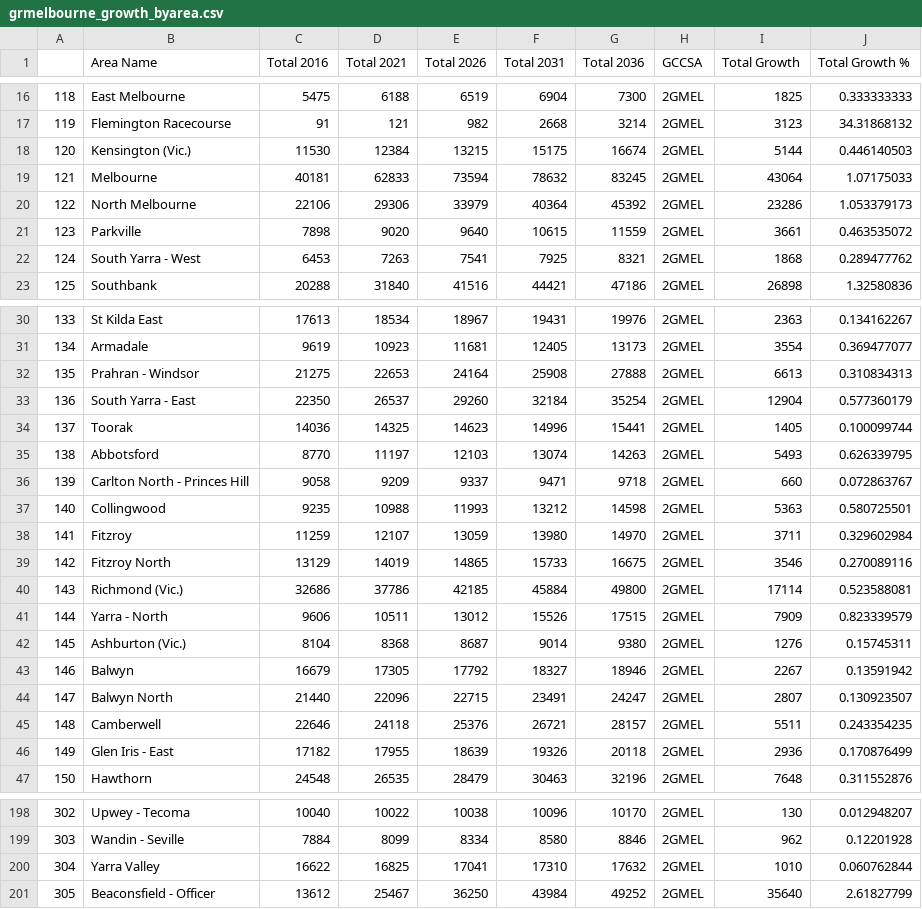
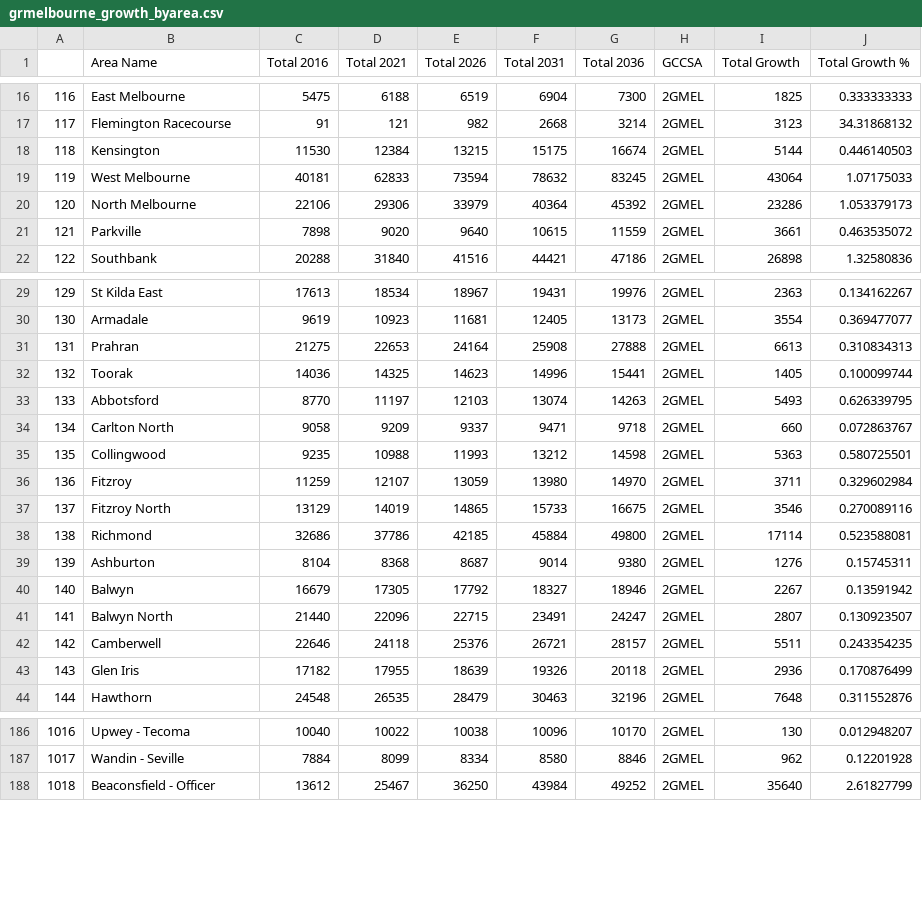
Before and after one commit to Reinierandrew/vic_public_transport, a CSV file: Output/grmelbourne_growth_byarea.csv, drawn as a sheet; only a part is shown, gaps mark what is left out; removed rows and columns are numbered as before the commit, all else as after; the diff covers the shown part only; the diff names each change by its address in the sheet, - before the commit and + after, or states it on an @@ line.

```diff
--- a/Output/grmelbourne_growth_byarea.csv
+++ b/Output/grmelbourne_growth_byarea.csv
@@ column A renumbered between rows 2 and 294 @@
-B18 (Area Name): Kensington (Vic.)
+B18 (Area Name): Kensington
-B19 (Area Name): Melbourne
+B19 (Area Name): West Melbourne
-row 22: 124 | South Yarra - West | 6453 | 7263 | 7541 | 7925 | 8321 | 2GMEL | 1868 | 0.289477762
-B31 (Area Name): Prahran - Windsor
+B31 (Area Name): Prahran
-row 33: 136 | South Yarra - East | 22350 | 26537 | 29260 | 32184 | 35254 | 2GMEL | 12904 | 0.577360179
-B34 (Area Name): Carlton North - Princes Hill
+B34 (Area Name): Carlton North
-B38 (Area Name): Richmond (Vic.)
+B38 (Area Name): Richmond
-row 41: 144 | Yarra - North | 9606 | 10511 | 13012 | 15526 | 17515 | 2GMEL | 7909 | 0.823339579
-B39 (Area Name): Ashburton (Vic.)
+B39 (Area Name): Ashburton
-B43 (Area Name): Glen Iris - East
+B43 (Area Name): Glen Iris
-row 200: 304 | Yarra Valley | 16622 | 16825 | 17041 | 17310 | 17632 | 2GMEL | 1010 | 0.060762844
```
Also changed, not shown: 2 added rows, 10 removed rows and 17 edited cells elsewhere in this file, 2 other files.
